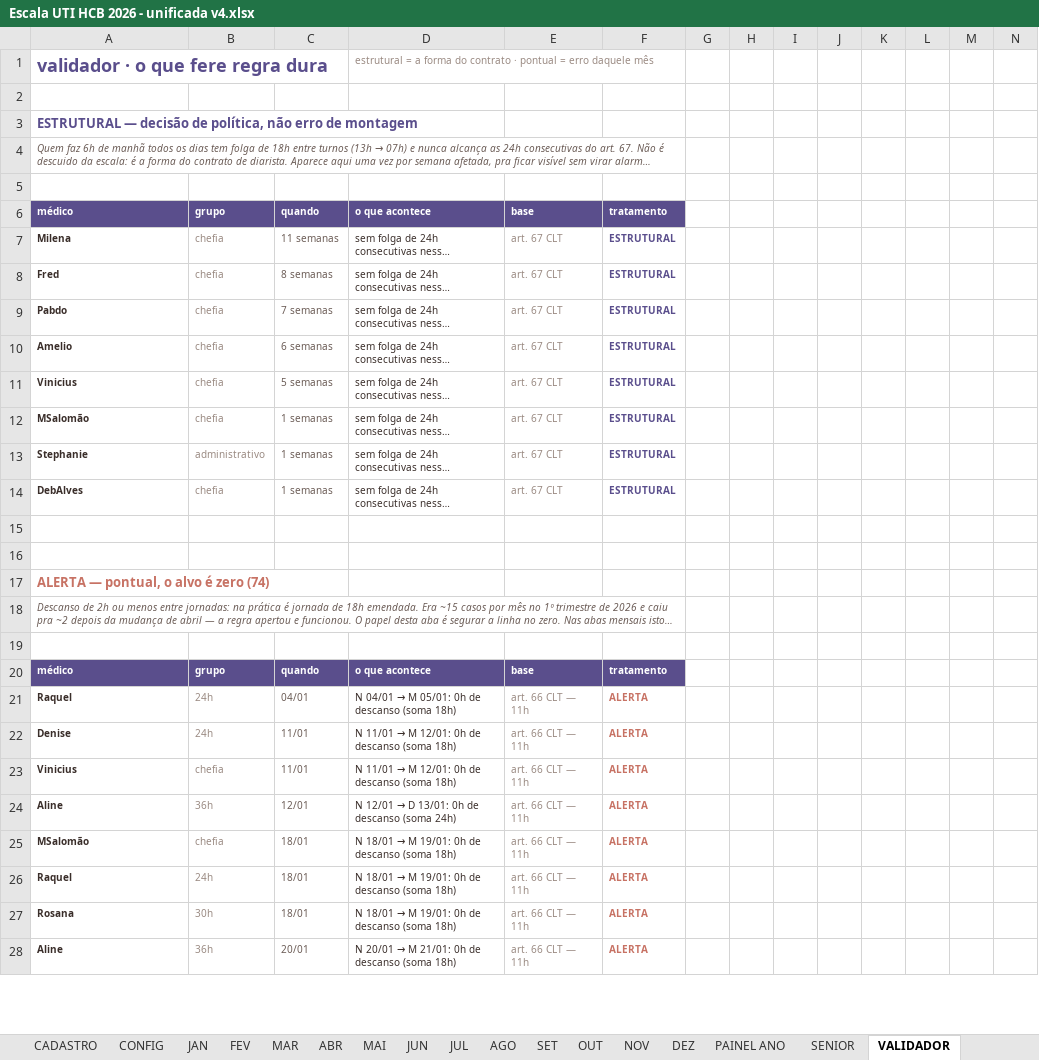
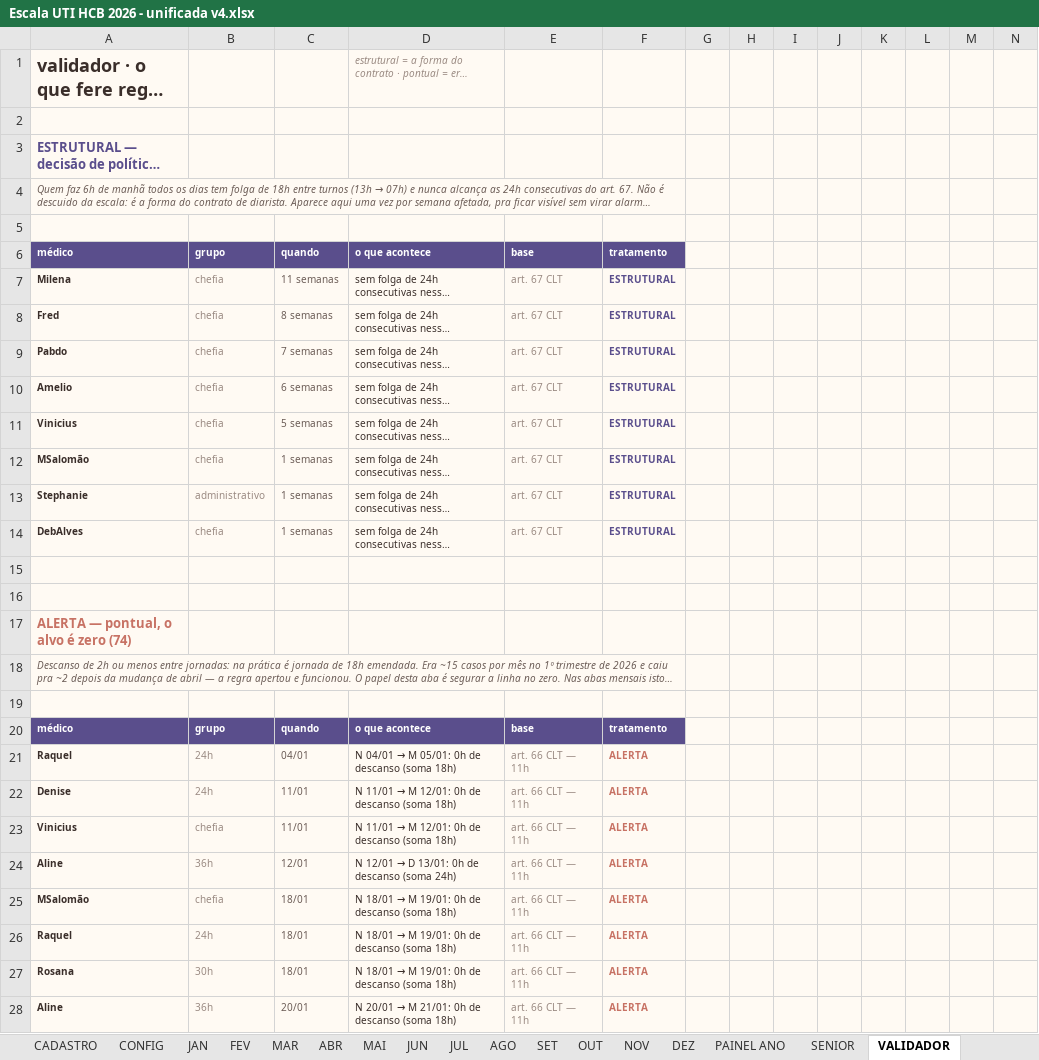
Before and after one commit to marcosgvs/colo-ritmo, an Excel workbook: docs/escala-tools/Escala UTI HCB 2026 - unificada v4.xlsx, sheet VALIDADOR, drawn as a sheet; only a part is shown; long unchanged cells end in …; values as stored, in another font and other column widths than the file's, no borders; the diff covers the shown part only; the diff names each change by its address in the sheet, - before the commit and + after, or states it on an @@ line.

```diff
--- a/docs/escala-tools/Escala UTI HCB 2026 - unificada v4.xlsx (sheet VALIDADOR)
+++ b/docs/escala-tools/Escala UTI HCB 2026 - unificada v4.xlsx (sheet VALIDADOR)
-A1:N5 fill: none
+A1:N5 fill: #FFFAF3
-A1 text colour: #5A4E8C
+A1 text colour: #3A2E2A
-D1 italic: off
+D1 italic: on
-G6:N6 fill: none
+G6:N6 fill: #FFFAF3
-A7:N19 fill: none
+A7:N19 fill: #FFFAF3
-G20:N20 fill: none
+G20:N20 fill: #FFFAF3
-A21:N28 fill: none
+A21:N28 fill: #FFFAF3
```
Also changed, not shown: cell formats elsewhere in this sheet, sheet PAINEL ANO, sheet DEZ, sheet SENIOR, sheet CADASTRO, sheet CONFIG, sheet LEIA-ME, 13 more sheets, 3 other files.
